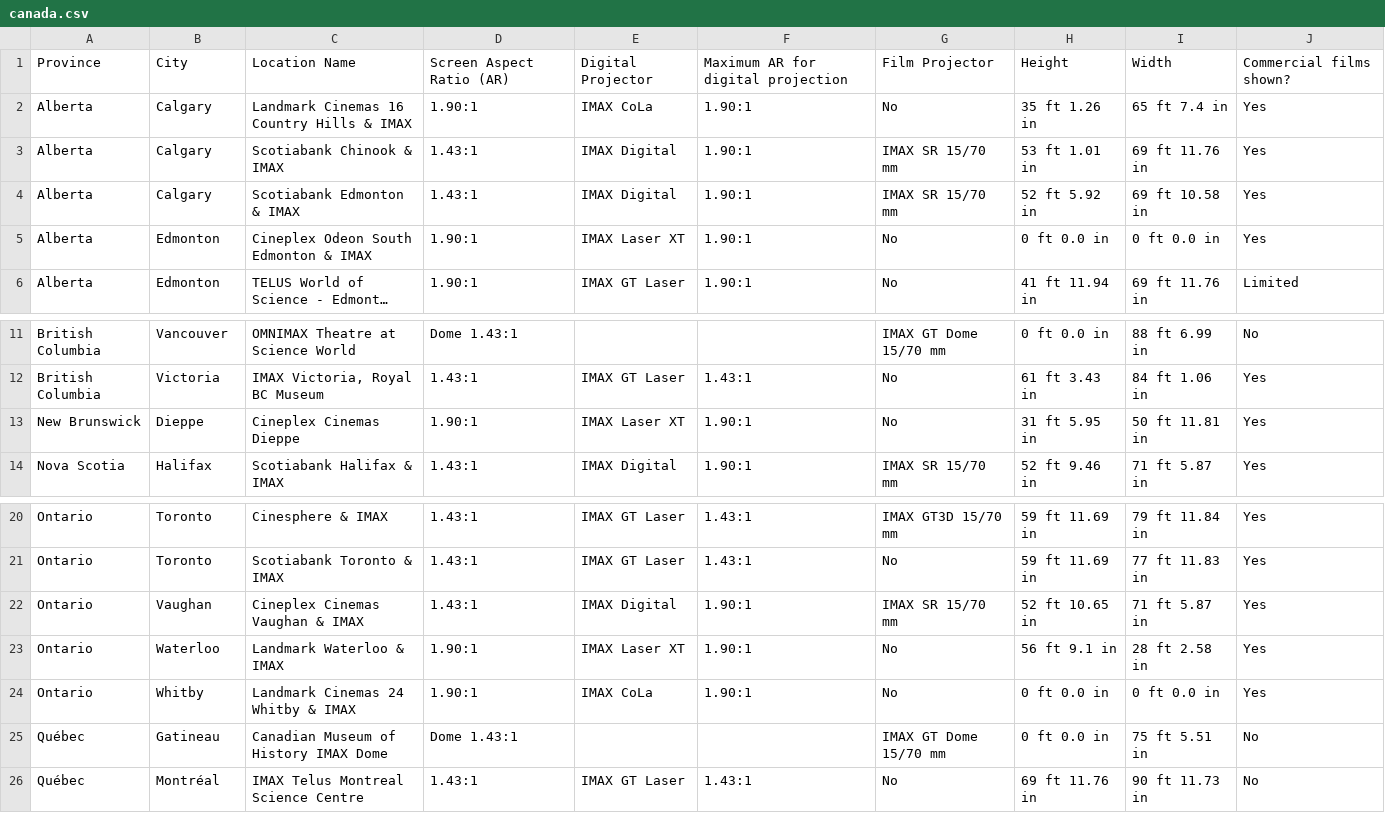
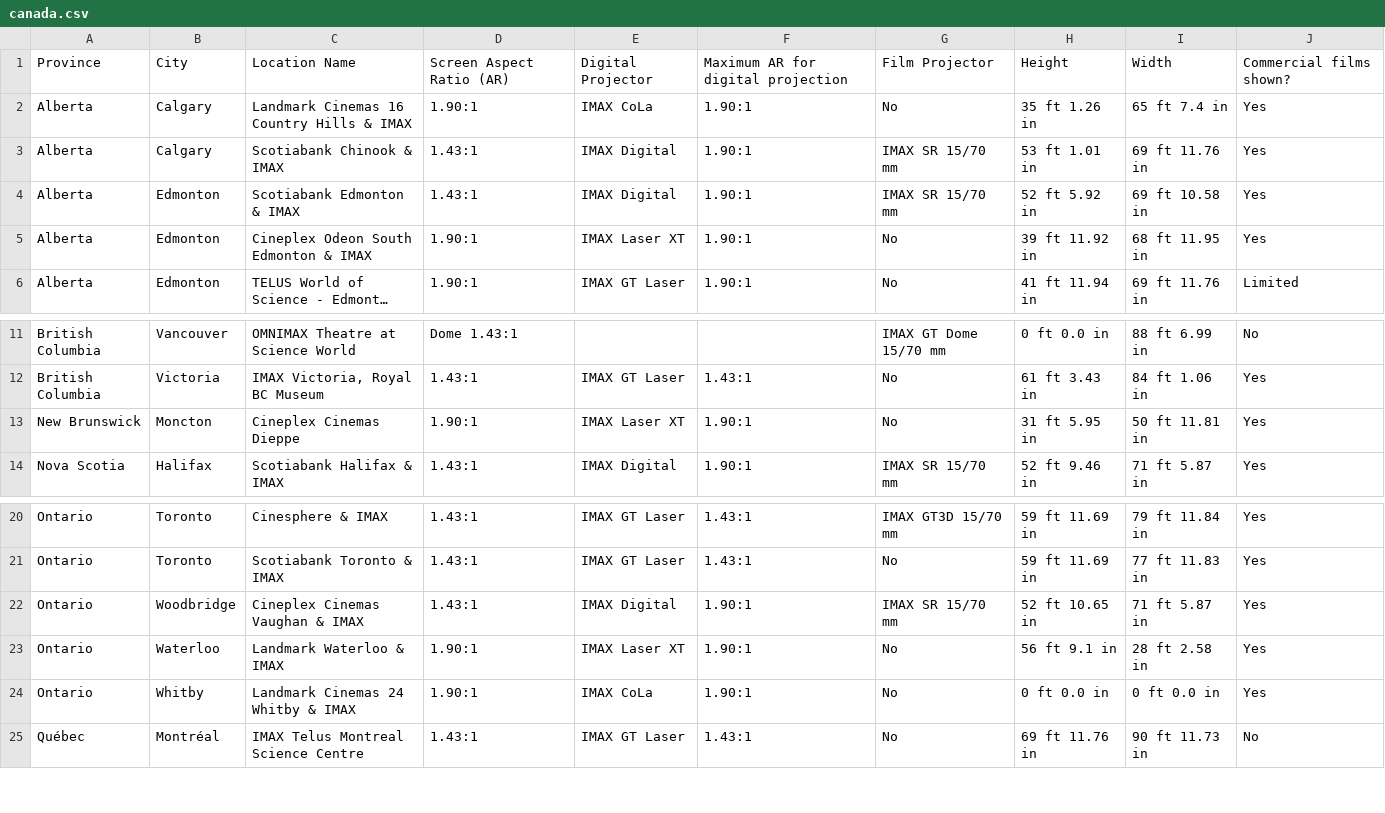
Before and after one commit to r-imax/imaxguide, a CSV file: docs/assets/csv/imperial/americas/canada.csv, drawn as a sheet; only a part is shown, gaps mark what is left out; long unchanged cells end in …; the diff names each change by its address in the sheet, - before the commit and + after, or states it on an @@ line.

Commit message:
Full update, including Canada, Mexico, China

```diff
--- a/docs/assets/csv/imperial/americas/canada.csv
+++ b/docs/assets/csv/imperial/americas/canada.csv
-B4: Calgary
+B4: Edmonton
-H5: 0 ft 0.0 in
+H5: 39 ft 11.92 in
-I5: 0 ft 0.0 in
+I5: 68 ft 11.95 in
-B13: Dieppe
+B13: Moncton
-B22: Vaughan
+B22: Woodbridge
-row 25: Québec | Gatineau | Canadian Museum of History IMAX Dome | Dome 1.43:1 |  |  | IMAX GT Dome 15/70 mm | 0 ft 0.0 in | 75 ft 5.51 in | No
```
Also changed, not shown: docs/assets/csv/imperial/americas/mexico.csv, docs/assets/csv/imperial/asia/india.csv, 34 other files.
